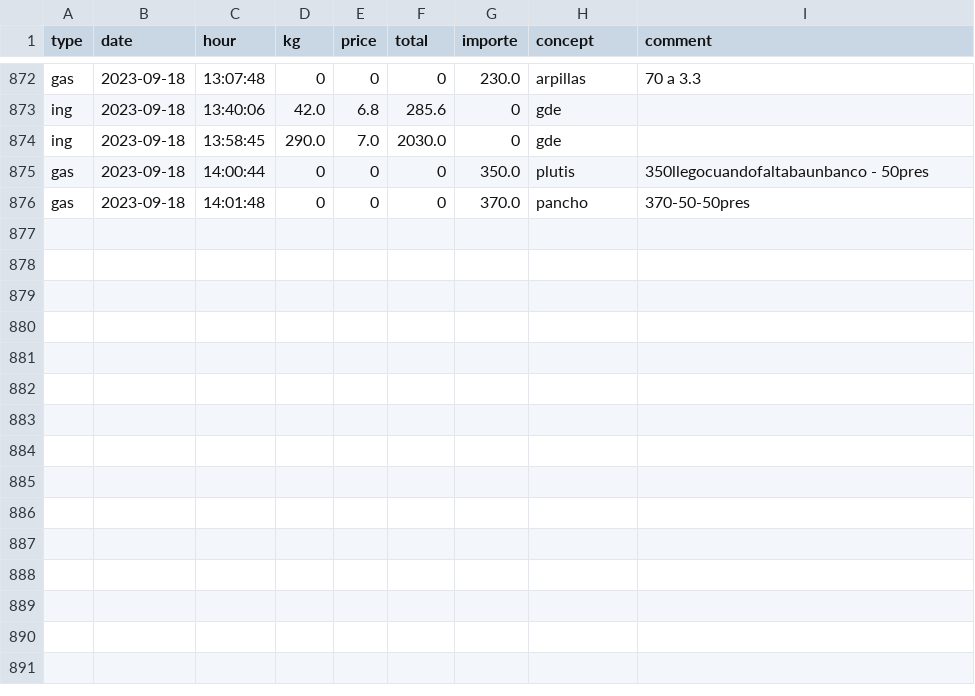
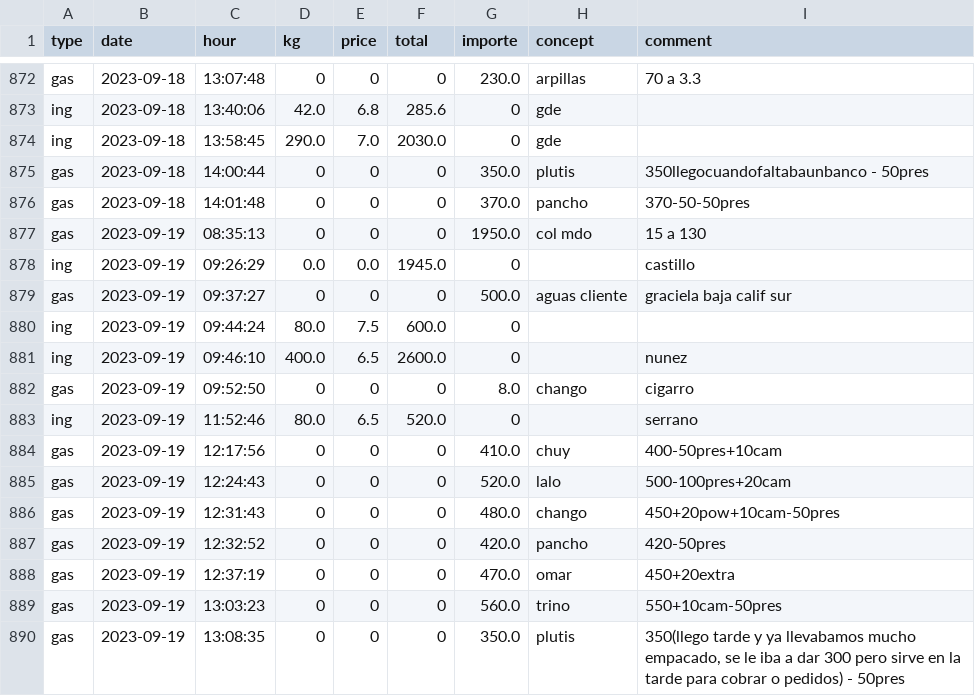
Before and after one commit to SEREMM/warehouse_data_logger, a CSV file: movimientos_bod.csv, drawn as a sheet; only a part is shown, gaps mark what is left out; the diff names each change by its address in the sheet, - before the commit and + after, or states it on an @@ line.

```diff
--- a/movimientos_bod.csv
+++ b/movimientos_bod.csv
+row 877: gas | 2023-09-19 | 08:35:13 | 0 | 0 | 0 | 1950.0 | col mdo | 15 a 130
+row 878: ing | 2023-09-19 | 09:26:29 | 0.0 | 0.0 | 1945.0 | 0 |  | castillo
+row 879: gas | 2023-09-19 | 09:37:27 | 0 | 0 | 0 | 500.0 | aguas cliente | graciela baja calif sur
+row 880: ing | 2023-09-19 | 09:44:24 | 80.0 | 7.5 | 600.0 | 0
+row 881: ing | 2023-09-19 | 09:46:10 | 400.0 | 6.5 | 2600.0 | 0 |  | nunez
+row 882: gas | 2023-09-19 | 09:52:50 | 0 | 0 | 0 | 8.0 | chango | cigarro
+row 883: ing | 2023-09-19 | 11:52:46 | 80.0 | 6.5 | 520.0 | 0 |  | serrano
+row 884: gas | 2023-09-19 | 12:17:56 | 0 | 0 | 0 | 410.0 | chuy | 400-50pres+10cam
+row 885: gas | 2023-09-19 | 12:24:43 | 0 | 0 | 0 | 520.0 | lalo | 500-100pres+20cam
+row 886: gas | 2023-09-19 | 12:31:43 | 0 | 0 | 0 | 480.0 | chango | 450+20pow+10cam-50pres
+row 887: gas | 2023-09-19 | 12:32:52 | 0 | 0 | 0 | 420.0 | pancho | 420-50pres
+row 888: gas | 2023-09-19 | 12:37:19 | 0 | 0 | 0 | 470.0 | omar | 450+20extra
+row 889: gas | 2023-09-19 | 13:03:23 | 0 | 0 | 0 | 560.0 | trino | 550+10cam-50pres
+row 890: gas | 2023-09-19 | 13:08:35 | 0 | 0 | 0 | 350.0 | plutis | 350(llego tarde y ya llevabamos mucho empacado, se le iba a dar 300 pero sirve en la tarde para cobrar o pedidos) - 50pres
```
Also changed, not shown: pedidos_descarga.csv.
